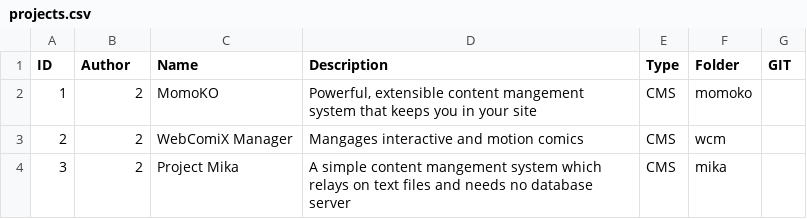
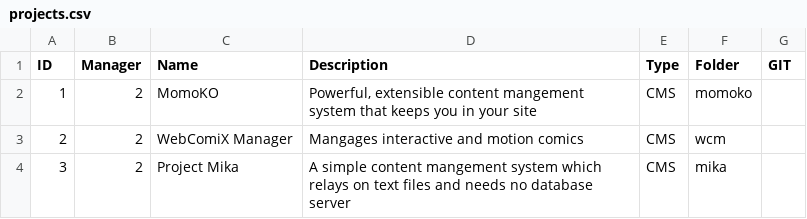
Before and after one commit to jjon-saxton/tower21IDE, a CSV file: ide-data/projects.csv, drawn as a sheet.

Commit message:
Files and Folders for each project displayed, some files can now be opened, but not edited.

```diff
--- a/ide-data/projects.csv
+++ b/ide-data/projects.csv
@@ -1,2 +1,2 @@
-ID,Author,Name,Description,Type,Folder,GIT
+ID,Manager,Name,Description,Type,Folder,GIT
 1,2,MomoKO,"Powerful, extensible content mangement system that keeps you in your site",CMS,momoko,
```
Also changed, not shown: 2 other files.
